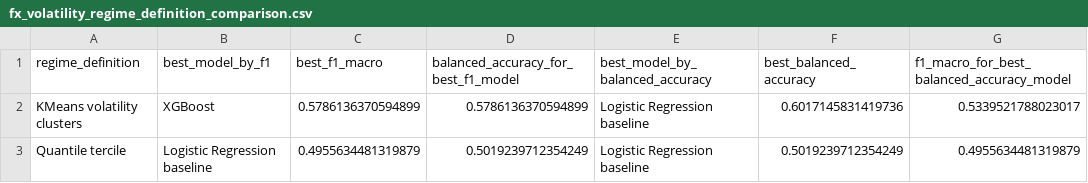
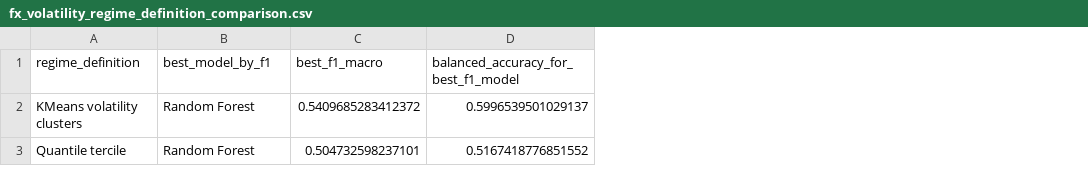
Before and after one commit to heyitzrizki/fx-fintech-product-analytics, a CSV file: outputs/csv/fx_volatility_regime_definition_comparison.csv, drawn as a sheet; the diff names each change by its address in the sheet, - before the commit and + after, or states it on an @@ line.

```diff
--- a/outputs/csv/fx_volatility_regime_definition_comparison.csv
+++ b/outputs/csv/fx_volatility_regime_definition_comparison.csv
-column E (best_model_by_balanced_accuracy), rows 2-3: Logistic Regression baseline | Logistic Regression baseline
-column F (best_balanced_accuracy), rows 2-3: 0.6017145831419736 | 0.5019239712354249
-column G, rows 1-3: f1_macro_for_best_balanced_accuracy_model | 0.5339521788023017 | 0.4955634481319879
-B2 (best_model_by_f1): XGBoost
+B2 (best_model_by_f1): Random Forest
-C2 (best_f1_macro): 0.5786136370594899
+C2 (best_f1_macro): 0.5409685283412372
-D2: 0.5786136370594899
+D2: 0.5996539501029137
-B3 (best_model_by_f1): Logistic Regression baseline
+B3 (best_model_by_f1): Random Forest
-C3 (best_f1_macro): 0.4955634481319879
+C3 (best_f1_macro): 0.504732598237101
-D3: 0.5019239712354249
+D3: 0.5167418776851552
```
Also changed, not shown: outputs/csv/cohort_retention.csv, outputs/csv/fx_volatility_feature_importance.csv, 51 other files.
